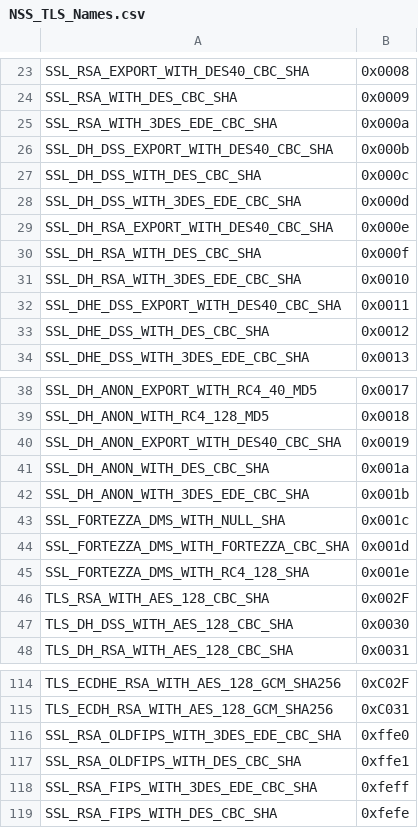
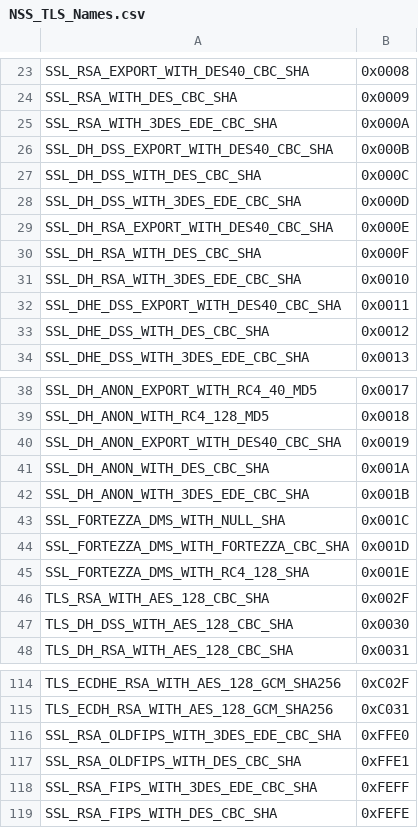
Before and after one commit to jvehent/tlsnames, a CSV file: NSS_TLS_Names.csv, drawn as a sheet; only a part is shown, gaps mark what is left out.

Commit message:
NSS_TLS_Names.csv: Make all hex codes uppercase so parsing works.

```diff
--- a/NSS_TLS_Names.csv
+++ b/NSS_TLS_Names.csv
@@ -24,8 +24,8 @@ SSL_RSA_EXPORT_WITH_DES40_CBC_SHA,0x0008
 SSL_RSA_WITH_DES_CBC_SHA,0x0009
-SSL_RSA_WITH_3DES_EDE_CBC_SHA,0x000a
-SSL_DH_DSS_EXPORT_WITH_DES40_CBC_SHA,0x000b
-SSL_DH_DSS_WITH_DES_CBC_SHA,0x000c
-SSL_DH_DSS_WITH_3DES_EDE_CBC_SHA,0x000d
-SSL_DH_RSA_EXPORT_WITH_DES40_CBC_SHA,0x000e
-SSL_DH_RSA_WITH_DES_CBC_SHA,0x000f
+SSL_RSA_WITH_3DES_EDE_CBC_SHA,0x000A
+SSL_DH_DSS_EXPORT_WITH_DES40_CBC_SHA,0x000B
+SSL_DH_DSS_WITH_DES_CBC_SHA,0x000C
+SSL_DH_DSS_WITH_3DES_EDE_CBC_SHA,0x000D
+SSL_DH_RSA_EXPORT_WITH_DES40_CBC_SHA,0x000E
+SSL_DH_RSA_WITH_DES_CBC_SHA,0x000F
 SSL_DH_RSA_WITH_3DES_EDE_CBC_SHA,0x0010
@@ -40,7 +40,7 @@ SSL_DH_ANON_WITH_RC4_128_MD5,0x0018
 SSL_DH_ANON_EXPORT_WITH_DES40_CBC_SHA,0x0019
-SSL_DH_ANON_WITH_DES_CBC_SHA,0x001a
-SSL_DH_ANON_WITH_3DES_EDE_CBC_SHA,0x001b
-SSL_FORTEZZA_DMS_WITH_NULL_SHA,0x001c
-SSL_FORTEZZA_DMS_WITH_FORTEZZA_CBC_SHA,0x001d
-SSL_FORTEZZA_DMS_WITH_RC4_128_SHA,0x001e
+SSL_DH_ANON_WITH_DES_CBC_SHA,0x001A
+SSL_DH_ANON_WITH_3DES_EDE_CBC_SHA,0x001B
+SSL_FORTEZZA_DMS_WITH_NULL_SHA,0x001C
+SSL_FORTEZZA_DMS_WITH_FORTEZZA_CBC_SHA,0x001D
+SSL_FORTEZZA_DMS_WITH_RC4_128_SHA,0x001E
 TLS_RSA_WITH_AES_128_CBC_SHA,0x002F
@@ -115,5 +115,5 @@ TLS_ECDHE_RSA_WITH_AES_128_GCM_SHA256,0xC02F
 TLS_ECDH_RSA_WITH_AES_128_GCM_SHA256,0xC031
-SSL_RSA_OLDFIPS_WITH_3DES_EDE_CBC_SHA,0xffe0
-SSL_RSA_OLDFIPS_WITH_DES_CBC_SHA,0xffe1
-SSL_RSA_FIPS_WITH_3DES_EDE_CBC_SHA,0xfeff
-SSL_RSA_FIPS_WITH_DES_CBC_SHA,0xfefe
+SSL_RSA_OLDFIPS_WITH_3DES_EDE_CBC_SHA,0xFFE0
+SSL_RSA_OLDFIPS_WITH_DES_CBC_SHA,0xFFE1
+SSL_RSA_FIPS_WITH_3DES_EDE_CBC_SHA,0xFEFF
+SSL_RSA_FIPS_WITH_DES_CBC_SHA,0xFEFE
```
